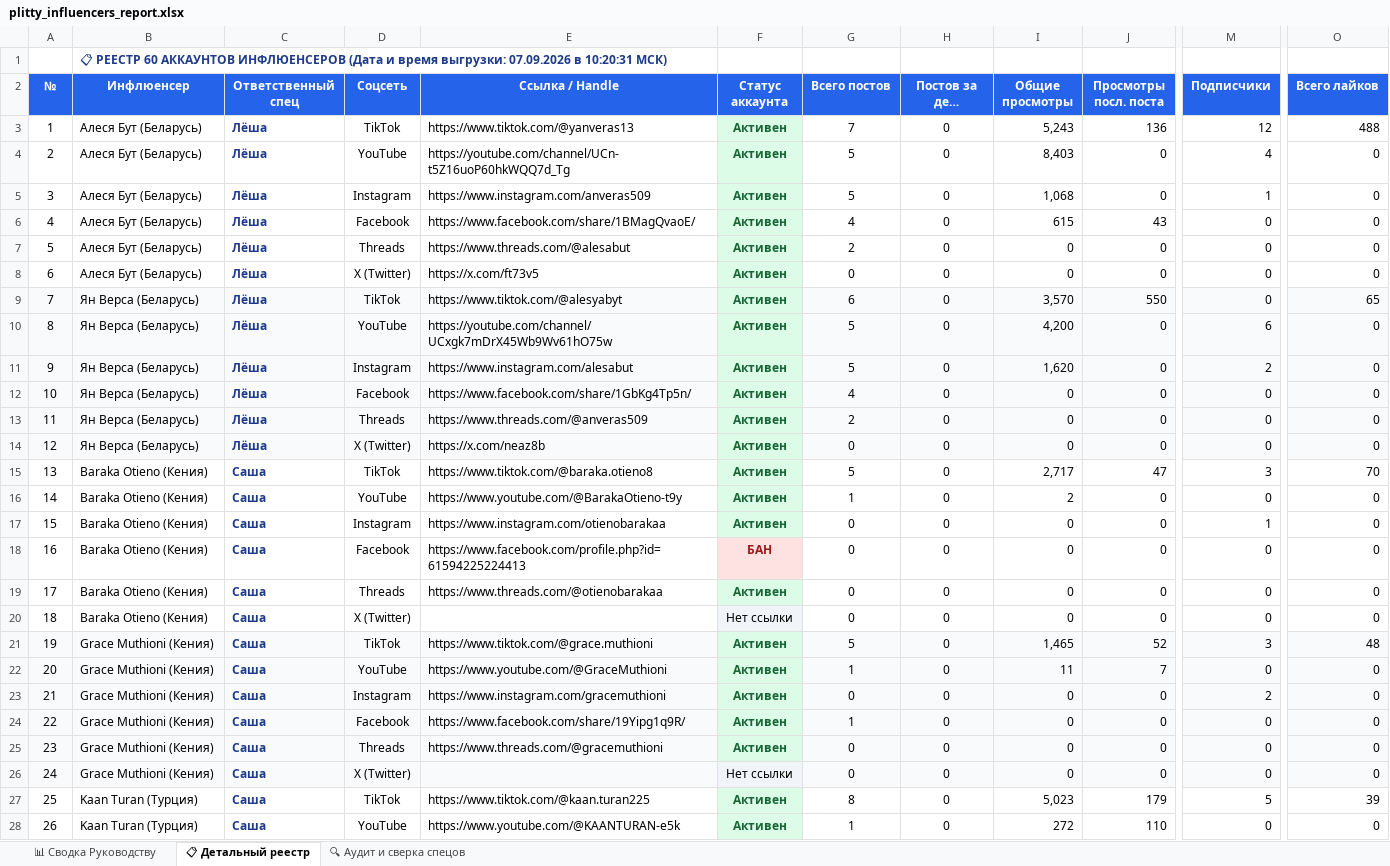
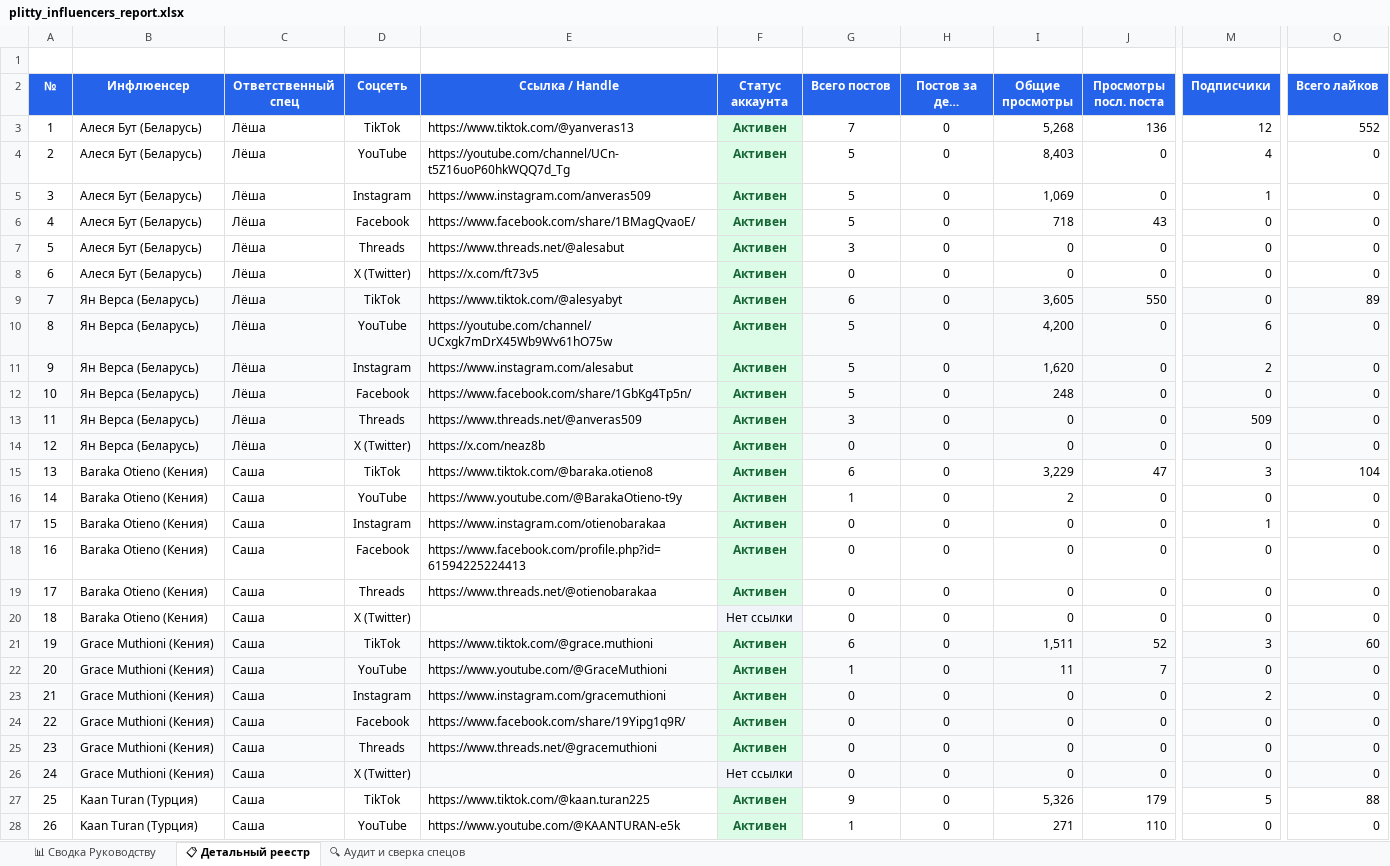
Before and after one commit to AlexStove/snipplit-studio, an Excel workbook: plitty_influencers_report.xlsx, sheet 📋 Детальный реестр, drawn as a sheet; only a part is shown, gaps mark what is left out; long unchanged cells end in …; values as stored, in another font and other column widths than the file's, no borders; the diff covers the shown part only; the diff names each change by its address in the sheet, - before the commit and + after, or states it on an @@ line.

Commit message:
Update dashboard & reports: Connect Facebook Reels (6,036 views) and Threads (17 posts, 539 followers)

```diff
--- a/plitty_influencers_report.xlsx (sheet 📋 Детальный реестр)
+++ b/plitty_influencers_report.xlsx (sheet 📋 Детальный реестр)
-B1 (Инфлюенсер): 📋 РЕЕСТР 60 АККАУНТОВ ИНФЛЮЕНСЕРОВ (Дата и время выгрузки: 07.09.2026 в 10:20:31 МСК)
+B1 (Инфлюенсер): (empty)
@@ C3:C28 bold: on → off, text colour: #1E3A8A → black @@
-I3 (Общие просмотры): 5,243
+I3 (Общие просмотры): 5,268
-O3 (Всего лайков): 488
+O3 (Всего лайков): 552
-I5 (Общие просмотры): 1,068
+I5 (Общие просмотры): 1,069
-G6 (Всего постов): 4
+G6 (Всего постов): 5
-I6 (Общие просмотры): 615
+I6 (Общие просмотры): 718
-E7 (Ссылка / Handle): https://www.threads.com/@alesabut
+E7 (Ссылка / Handle): https://www.threads.net/@alesabut
-G7 (Всего постов): 2
+G7 (Всего постов): 3
-I9 (Общие просмотры): 3,570
+I9 (Общие просмотры): 3,605
-O9 (Всего лайков): 65
+O9 (Всего лайков): 89
-G12 (Всего постов): 4
+G12 (Всего постов): 5
-I12 (Общие просмотры): 0
+I12 (Общие просмотры): 248
-E13 (Ссылка / Handle): https://www.threads.com/@anveras509
+E13 (Ссылка / Handle): https://www.threads.net/@anveras509
-G13 (Всего постов): 2
+G13 (Всего постов): 3
-M13 (Подписчики): 0
+M13 (Подписчики): 509
-G15 (Всего постов): 5
+G15 (Всего постов): 6
-I15 (Общие просмотры): 2,717
+I15 (Общие просмотры): 3,229
-O15 (Всего лайков): 70
+O15 (Всего лайков): 104
-F18 (Статус аккаунта): БАН
+F18 (Статус аккаунта): Активен
@@ F18 fill: #FEE2E2 → #DCFCE7, text colour: #991B1B → #166534 @@
-E19 (Ссылка / Handle): https://www.threads.com/@otienobarakaa
+E19 (Ссылка / Handle): https://www.threads.net/@otienobarakaa
-G21 (Всего постов): 5
+G21 (Всего постов): 6
-I21 (Общие просмотры): 1,465
+I21 (Общие просмотры): 1,511
-O21 (Всего лайков): 48
+O21 (Всего лайков): 60
-G24 (Всего постов): 1
+G24 (Всего постов): 0
-E25 (Ссылка / Handle): https://www.threads.com/@gracemuthioni
+E25 (Ссылка / Handle): https://www.threads.net/@gracemuthioni
-G27 (Всего постов): 8
+G27 (Всего постов): 9
-I27 (Общие просмотры): 5,023
+I27 (Общие просмотры): 5,326
-O27 (Всего лайков): 39
+O27 (Всего лайков): 88
-I28 (Общие просмотры): 272
+I28 (Общие просмотры): 271
```
Also changed, not shown: 37 edited cells and cell formats elsewhere in this sheet, sheet 📊 Сводка Руководству, sheet 🔍 Аудит и сверка спецов, 2 other files.
